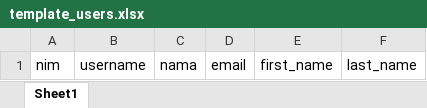
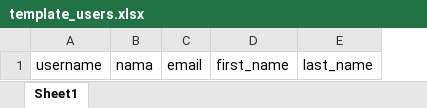
Before and after one commit to itbhamadaslawi/portal-kampus, an Excel workbook: public/templates/template_users.xlsx, sheet Sheet1, drawn as a sheet; values as stored, in another font and other column widths than the file's, no borders; the diff names each change by its address in the sheet, - before the commit and + after, or states it on an @@ line.

```diff
--- a/public/templates/template_users.xlsx (sheet Sheet1)
+++ b/public/templates/template_users.xlsx (sheet Sheet1)
-column A, row 1: nim
```
Also changed, not shown: 40 other files.
